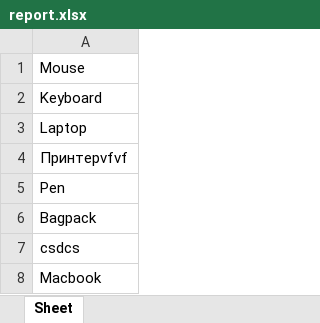
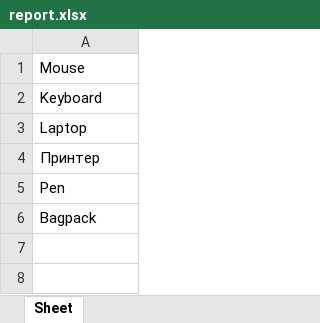
Before and after one commit to belekabbasuulu/inventor, an Excel workbook: report.xlsx, sheet Sheet, drawn as a sheet; values as stored, in another font and other column widths than the file's, no borders; the diff names each change by its address in the sheet, - before the commit and + after, or states it on an @@ line.

```diff
--- a/report.xlsx (sheet Sheet)
+++ b/report.xlsx (sheet Sheet)
-A4: Принтерvfvf
+A4: Принтер
-row 7: csdcs
-row 8: Macbook
```
Also changed, not shown: 3 other files.
